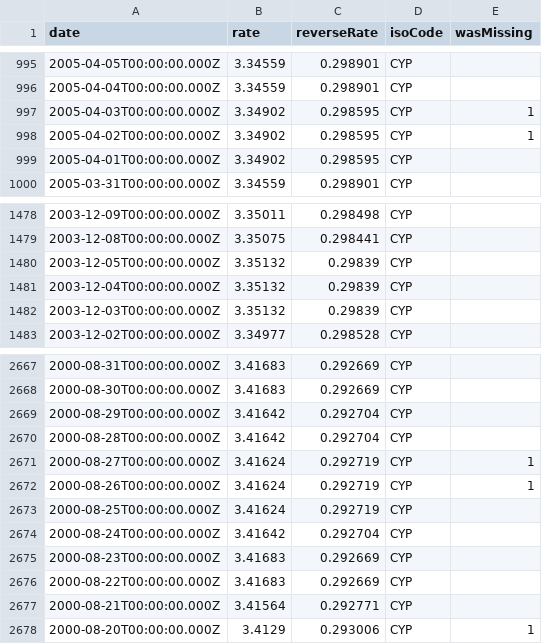
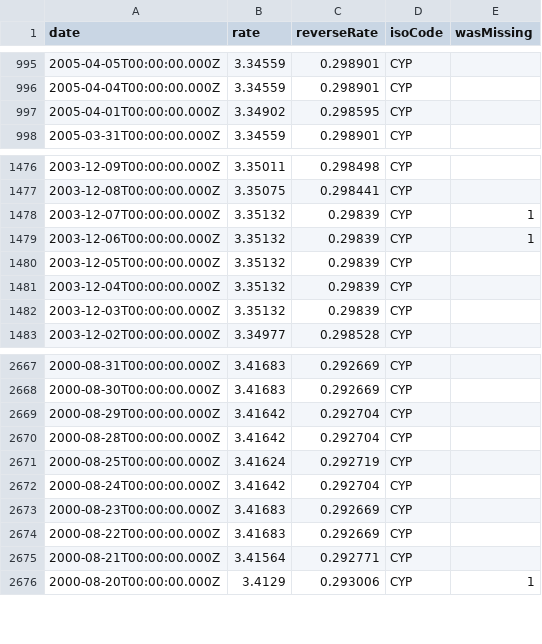
Before and after one commit to LubomirGeorgiev/bnb-currency-exchange-rates, a CSV file: data/CYP.csv, drawn as a sheet; only a part is shown, gaps mark what is left out; removed rows and columns are numbered as before the commit, all else as after; the diff names each change by its address in the sheet, - before the commit and + after, or states it on an @@ line.

```diff
--- a/data/CYP.csv
+++ b/data/CYP.csv
-row 997: 2005-04-03T00:00:00.000Z | 3.34902 | 0.298595 | CYP | 1
-row 998: 2005-04-02T00:00:00.000Z | 3.34902 | 0.298595 | CYP | 1
+row 1478: 2003-12-07T00:00:00.000Z | 3.35132 | 0.29839 | CYP | 1
+row 1479: 2003-12-06T00:00:00.000Z | 3.35132 | 0.29839 | CYP | 1
-row 2671: 2000-08-27T00:00:00.000Z | 3.41624 | 0.292719 | CYP | 1
-row 2672: 2000-08-26T00:00:00.000Z | 3.41624 | 0.292719 | CYP | 1
```
Also changed, not shown: data/CHF.csv, data/CZK.csv, 40 other files.
